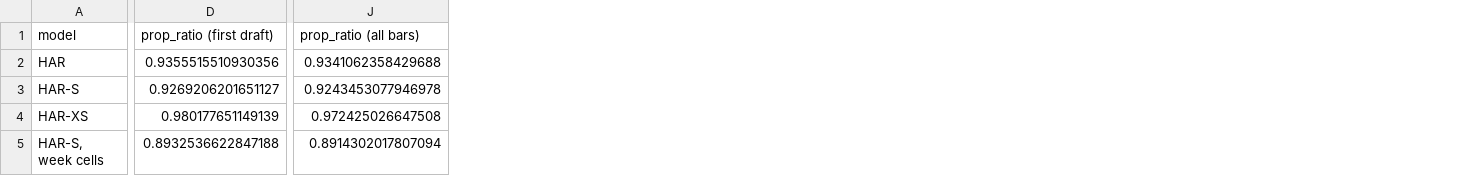
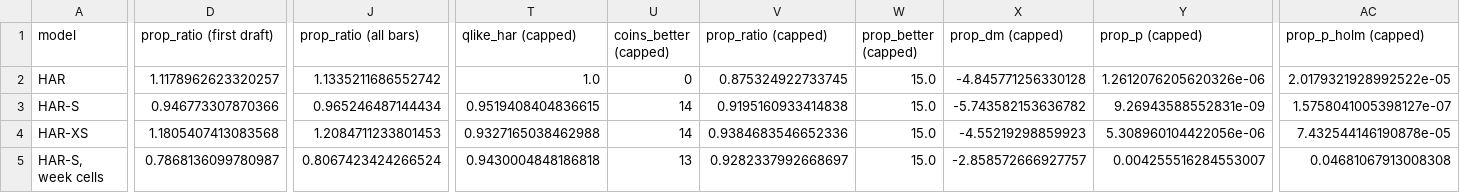
Before and after one commit to BerkayClik/quaternion-volatility-twins, a CSV file: docs/paper/manuscript_v2/tables/v2_qlike_bar.csv, drawn as a sheet; only a part is shown, gaps mark what is left out; the diff covers the shown part only; the diff names each change by its address in the sheet, - before the commit and + after, or states it on an @@ line.

```diff
--- a/docs/paper/manuscript_v2/tables/v2_qlike_bar.csv
+++ b/docs/paper/manuscript_v2/tables/v2_qlike_bar.csv
+column T (qlike_har (capped)), rows 2-5: 1.0 | 0.9519408404836615 | 0.9327165038462988 | 0.9430004848186818
+column U (coins_better (capped)), rows 2-5: 0 | 14 | 14 | 13
+column V (prop_ratio (capped)), rows 2-5: 0.875324922733745 | 0.9195160933414838 | 0.9384683546652336 | 0.9282337992668697
+column W (prop_better (capped)), rows 2-5: all 15.0
+column X (prop_dm (capped)), rows 2-5: -4.845771256330128 | -5.743582153636782 | -4.55219298859923 | -2.858572666927757
+column Y (prop_p (capped)), rows 2-5: 1.2612076205620326e-06 | 9.26943588552831e-09 | 5.308960104422056e-06 | 0.004255516284553007
+column AC (prop_p_holm (capped)), rows 2-5: 2.0179321928992522e-05 | 1.5758041005398127e-07 | 7.432544146190878e-05 | 0.04681067913008308
-D2 (prop_ratio (first draft)): 0.9355515510930356
+D2 (prop_ratio (first draft)): 1.1178962623320257
-J2 (prop_ratio (all bars)): 0.9341062358429688
+J2 (prop_ratio (all bars)): 1.1335211686552742
-D3 (prop_ratio (first draft)): 0.9269206201651127
+D3 (prop_ratio (first draft)): 0.946773307870366
-J3 (prop_ratio (all bars)): 0.9243453077946978
+J3 (prop_ratio (all bars)): 0.965246487144434
-D4 (prop_ratio (first draft)): 0.980177651149139
+D4 (prop_ratio (first draft)): 1.1805407413083568
-J4 (prop_ratio (all bars)): 0.972425026647508
+J4 (prop_ratio (all bars)): 1.2084711233801453
-D5 (prop_ratio (first draft)): 0.8932536622847188
+D5 (prop_ratio (first draft)): 0.7868136099780987
-J5 (prop_ratio (all bars)): 0.8914302017807094
+J5 (prop_ratio (all bars)): 0.8067423424266524
```
Also changed, not shown: 94 edited cells elsewhere in this file, docs/paper/manuscript_v2/tables/v2_main.csv, docs/paper/manuscript_v2/tables/v2_seeds10.csv, 49 other files.
